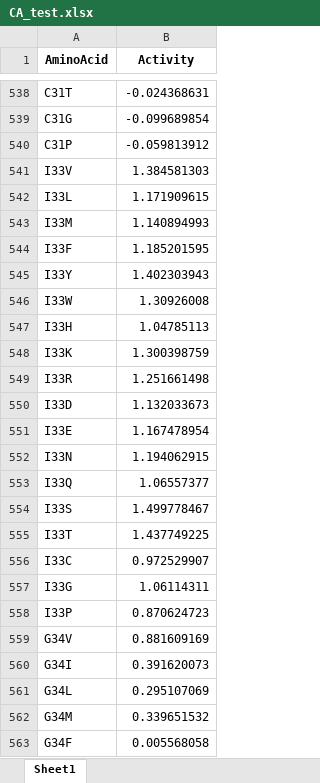
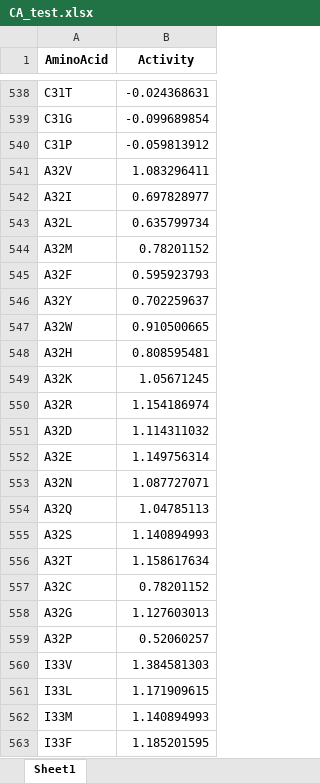
Before and after one commit to chad-hyer/accelerated-enzyme-engineering, an Excel workbook: src/CA_test.xlsx, sheet Sheet1, drawn as a sheet; only a part is shown, gaps mark what is left out; the shorter side is filled out with more unchanged rows; values as stored, in another font and other column widths than the file's, no borders; the diff covers the shown part only; the diff names each change by its address in the sheet, - before the commit and + after, or states it on an @@ line.

```diff
--- a/src/CA_test.xlsx (sheet Sheet1)
+++ b/src/CA_test.xlsx (sheet Sheet1)
+row 541: A32V | 1.083296411
+row 542: A32I | 0.697828977
+row 543: A32L | 0.635799734
+row 544: A32M | 0.78201152
+row 545: A32F | 0.595923793
+row 546: A32Y | 0.702259637
+row 547: A32W | 0.910500665
+row 548: A32H | 0.808595481
+row 549: A32K | 1.05671245
+row 550: A32R | 1.154186974
+row 551: A32D | 1.114311032
+row 552: A32E | 1.149756314
+row 553: A32N | 1.087727071
+row 554: A32Q | 1.04785113
+row 555: A32S | 1.140894993
+row 556: A32T | 1.158617634
+row 557: A32C | 0.78201152
+row 558: A32G | 1.127603013
+row 559: A32P | 0.52060257
```
Also changed, not shown: 151 added rows elsewhere in this sheet, src/CA_train.xlsx, 1 other file.
